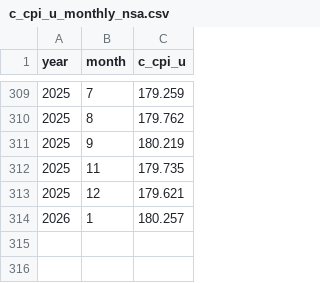
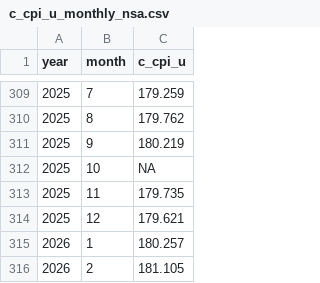
Before and after one commit to Economic/realtalk, a CSV file: data-raw/processed/c_cpi_u_monthly_nsa.csv, drawn as a sheet; only a part is shown, gaps mark what is left out.

```diff
--- a/data-raw/processed/c_cpi_u_monthly_nsa.csv
+++ b/data-raw/processed/c_cpi_u_monthly_nsa.csv
@@ -311,2 +311,3 @@ year,month,c_cpi_u
 2025,9,180.219
+2025,10,NA
 2025,11,179.735
@@ -314 +315,2 @@ year,month,c_cpi_u
 2026,1,180.257
+2026,2,181.105
```
Also changed, not shown: data-raw/processed/c_cpi_u_extended_monthly_sa.csv, data-raw/processed/cpi_u_monthly_nsa.csv, 52 other files.
